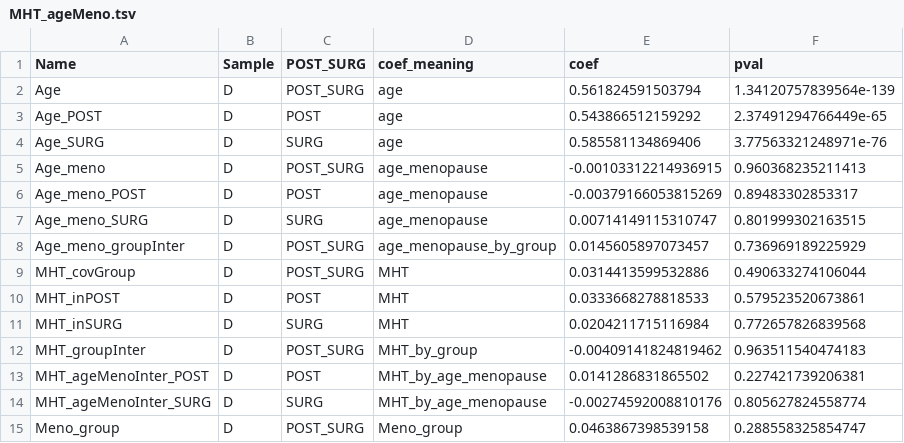
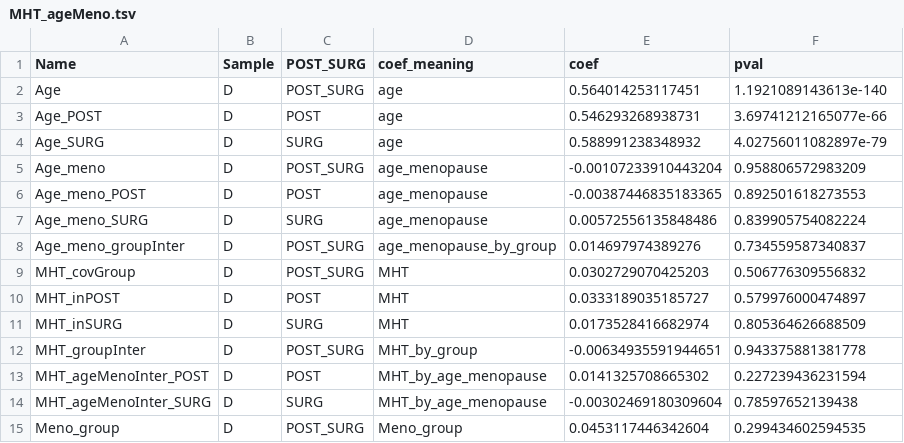
Before and after one commit to CoBrALab/WMH_UKB_menopause, a TSV file: results/MHT_ageMeno.tsv, drawn as a sheet.

```diff
--- a/results/MHT_ageMeno.tsv
+++ b/results/MHT_ageMeno.tsv
@@ -1,15 +1,15 @@
 Name	Sample	POST_SURG	coef_meaning	coef	pval
-Age	D	POST_SURG	age	0.561824591503794	1.34120757839564e-139
-Age_POST	D	POST	age	0.543866512159292	2.37491294766449e-65
-Age_SURG	D	SURG	age	0.585581134869406	3.77563321248971e-76
-Age_meno	D	POST_SURG	age_menopause	-0.00103312214936915	0.960368235211413
-Age_meno_POST	D	POST	age_menopause	-0.00379166053815269	0.89483302853317
-Age_meno_SURG	D	SURG	age_menopause	0.00714149115310747	0.801999302163515
-Age_meno_groupInter	D	POST_SURG	age_menopause_by_group	0.0145605897073457	0.736969189225929
-MHT_covGroup	D	POST_SURG	MHT	0.0314413599532886	0.490633274106044
-MHT_inPOST	D	POST	MHT	0.0333668278818533	0.579523520673861
-MHT_inSURG	D	SURG	MHT	0.0204211715116984	0.772657826839568
-MHT_groupInter	D	POST_SURG	MHT_by_group	-0.00409141824819462	0.963511540474183
-MHT_ageMenoInter_POST	D	POST	MHT_by_age_menopause	0.0141286831865502	0.227421739206381
-MHT_ageMenoInter_SURG	D	SURG	MHT_by_age_menopause	-0.00274592008810176	0.805627824558774
-Meno_group	D	POST_SURG	Meno_group	0.0463867398539158	0.288558325854747
+Age	D	POST_SURG	age	0.564014253117451	1.1921089143613e-140
+Age_POST	D	POST	age	0.546293268938731	3.69741212165077e-66
+Age_SURG	D	SURG	age	0.588991238348932	4.02756011082897e-79
+Age_meno	D	POST_SURG	age_menopause	-0.00107233910443204	0.958806572983209
+Age_meno_POST	D	POST	age_menopause	-0.00387446835183365	0.892501618273553
+Age_meno_SURG	D	SURG	age_menopause	0.00572556135848486	0.839905754082224
+Age_meno_groupInter	D	POST_SURG	age_menopause_by_group	0.014697974389276	0.734559587340837
+MHT_covGroup	D	POST_SURG	MHT	0.0302729070425203	0.506776309556832
+MHT_inPOST	D	POST	MHT	0.0333189035185727	0.579976000474897
+MHT_inSURG	D	SURG	MHT	0.0173528416682974	0.805364626688509
+MHT_groupInter	D	POST_SURG	MHT_by_group	-0.00634935591944651	0.943375881381778
+MHT_ageMenoInter_POST	D	POST	MHT_by_age_menopause	0.0141325708665302	0.227239436231594
+MHT_ageMenoInter_SURG	D	SURG	MHT_by_age_menopause	-0.00302469180309604	0.78597652139438
+Meno_group	D	POST_SURG	Meno_group	0.0453117446342604	0.299434602594535
```
Also changed, not shown: results/cardio_WMHV_group_inter.tsv, results/cardio_on_WMHV.tsv, 6 other files.
